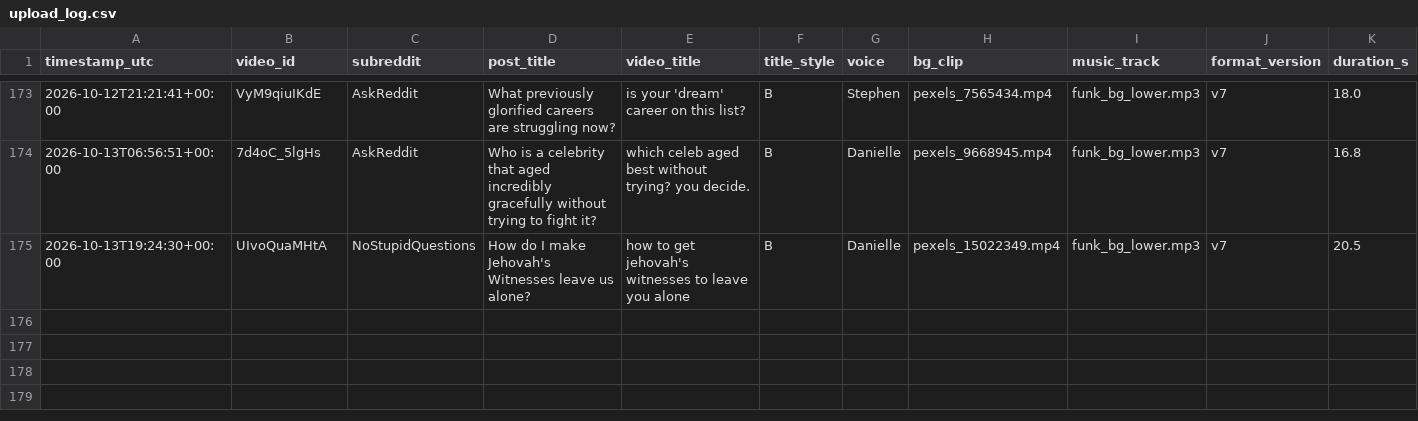
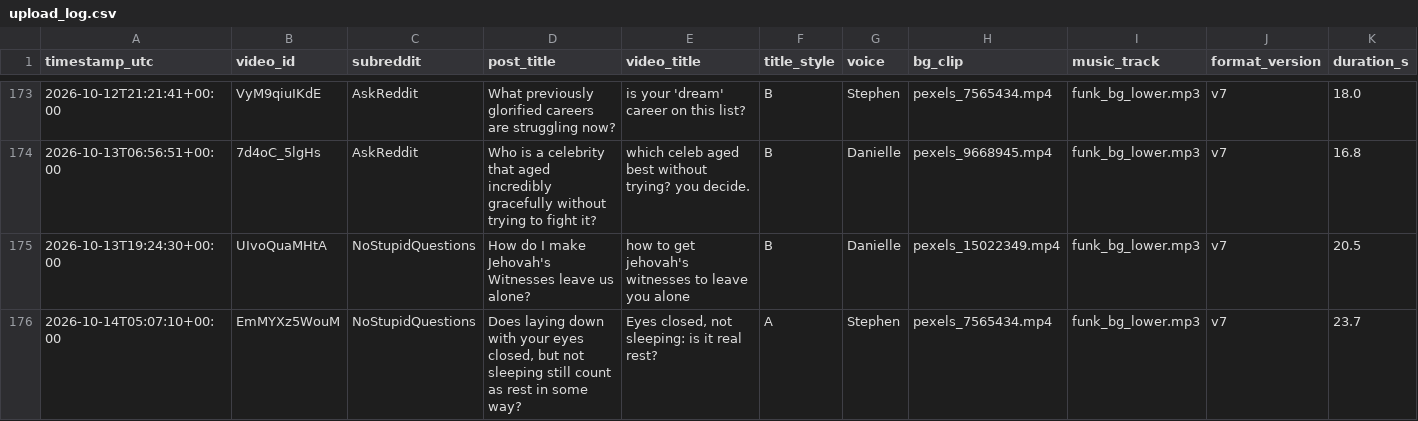
Before and after one commit to kaigg96/reddit-daily, a CSV file: upload_log.csv, drawn as a sheet; only a part is shown, gaps mark what is left out; rows hold the shown columns only; the diff names each change by its address in the sheet, - before the commit and + after, or states it on an @@ line.

```diff
--- a/upload_log.csv
+++ b/upload_log.csv
+row 176: 2026-10-14T05:07:10+00:00 | EmMYXz5WouM | NoStupidQuestions | Does laying down with your eyes closed, but not sleeping still count as rest in some way? | Eyes closed, not sleeping: is it real rest? | A | Stephen | pexels_7565434.mp4 | funk_bg_lower.mp3 | v7 | 23.7
```
Also changed, not shown: 1 other file.
